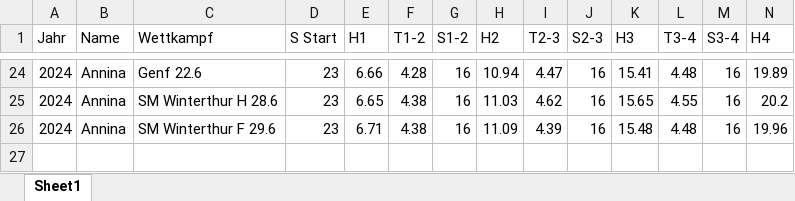
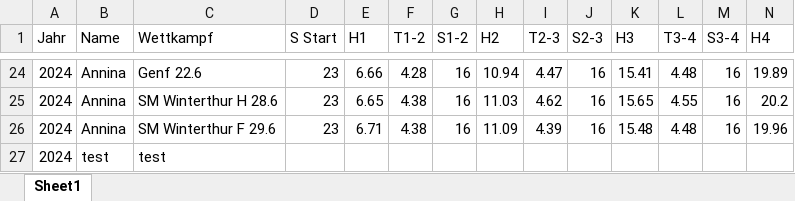
Before and after one commit to larstwi/Hurdle_Analysis, an Excel workbook: data/Analyse.xlsx, sheet Sheet1, drawn as a sheet; only a part is shown, gaps mark what is left out; values as stored, in another font and other column widths than the file's, no borders; rows hold the shown columns only; the diff names each change by its address in the sheet, - before the commit and + after, or states it on an @@ line.

Commit message:
test

```diff
--- a/data/Analyse.xlsx (sheet Sheet1)
+++ b/data/Analyse.xlsx (sheet Sheet1)
+row 27: 2024 | test | test
```
